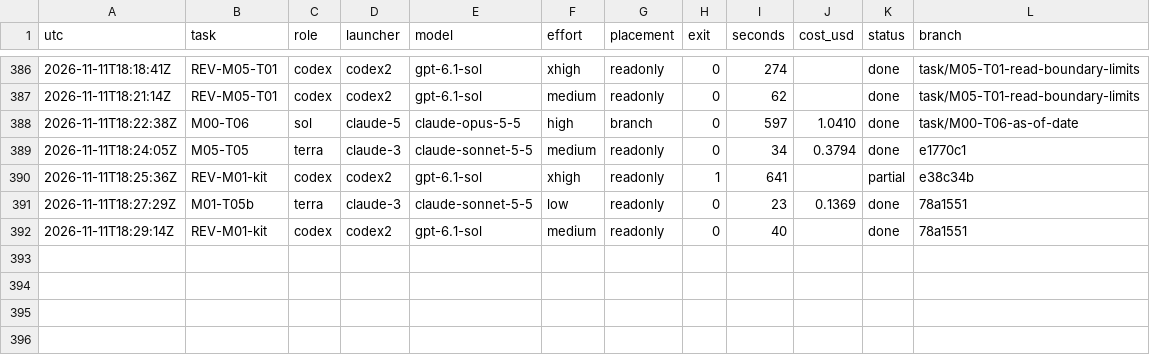
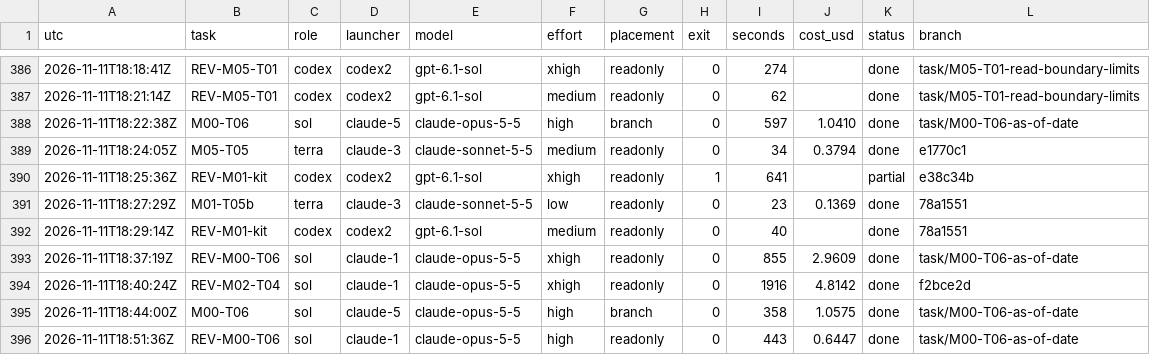
Before and after one commit to magrathean-uk/auditex, a TSV file: .plan/work/ledger.tsv, drawn as a sheet; only a part is shown, gaps mark what is left out.

Commit message:
chore(plan): checkpoint 28% M00-foundation
M00-T06 merged as ad01e24; gate chain armed

```diff
--- a/.plan/work/ledger.tsv
+++ b/.plan/work/ledger.tsv
@@ -392 +392,5 @@ utc	task	role	launcher	model	effort	placement	exit	seconds	cost_usd	status	branc
 2026-11-11T18:29:14Z	REV-M01-kit	codex	codex2	gpt-6.1-sol	medium	readonly	0	40		done	78a1551
+2026-11-11T18:37:19Z	REV-M00-T06	sol	claude-1	claude-opus-5-5	xhigh	readonly	0	855	2.9609	done	task/M00-T06-as-of-date
+2026-11-11T18:40:24Z	REV-M02-T04	sol	claude-1	claude-opus-5-5	xhigh	readonly	0	1916	4.8142	done	f2bce2d
+2026-11-11T18:44:00Z	M00-T06	sol	claude-5	claude-opus-5-5	high	branch	0	358	1.0575	done	task/M00-T06-as-of-date
+2026-11-11T18:51:36Z	REV-M00-T06	sol	claude-1	claude-opus-5-5	high	readonly	0	443	0.6447	done	task/M00-T06-as-of-date
```
Also changed, not shown: 11 other files.
